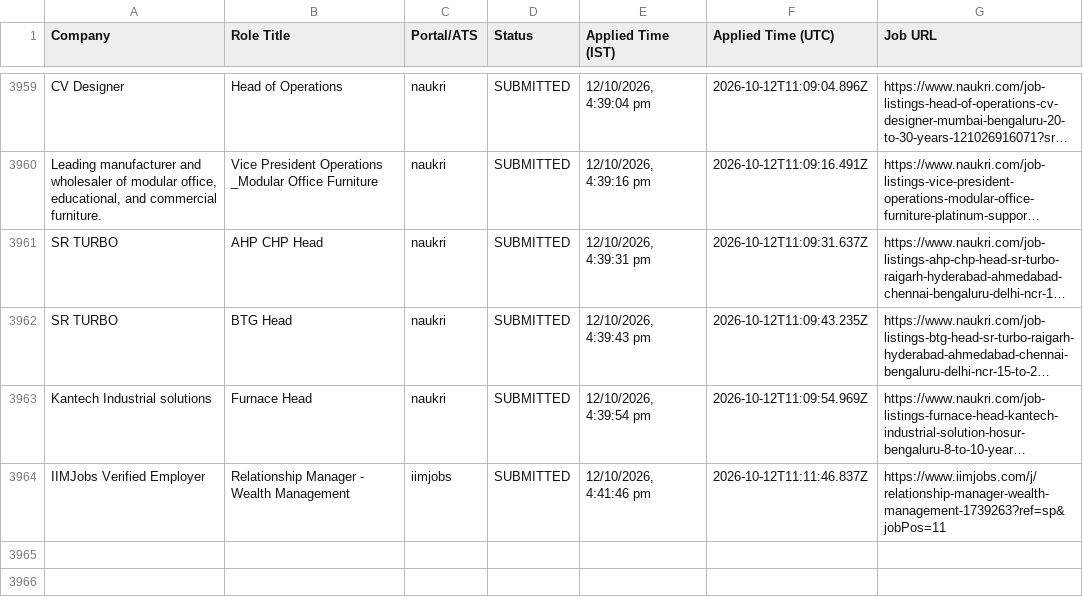
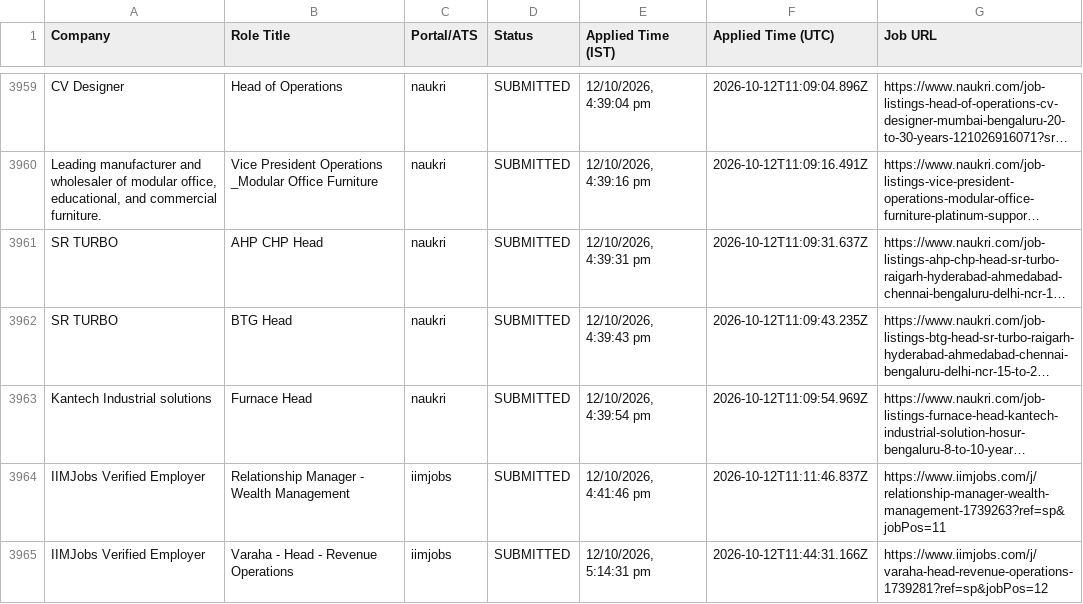
Before and after one commit to sandeepramaswamykashyap-coder/job-search-agent, a CSV file: consolidated_applications_master.csv, drawn as a sheet; only a part is shown, gaps mark what is left out; long unchanged cells end in …; the diff names each change by its address in the sheet, - before the commit and + after, or states it on an @@ line.

Commit message:
feat: recorded visible omni-portal applications cycle #103

```diff
--- a/consolidated_applications_master.csv
+++ b/consolidated_applications_master.csv
+row 3965: IIMJobs Verified Employer | Varaha - Head - Revenue Operations | iimjobs | SUBMITTED | 12/10/2026, 5:14:31 pm | 2026-10-12T11:44:31.166Z | https://www.iimjobs.com/j/varaha-head-revenue-operations-1739281?ref=sp&jobPos=12
```
Also changed, not shown: verified_clean_applications.csv, 3 other files.
